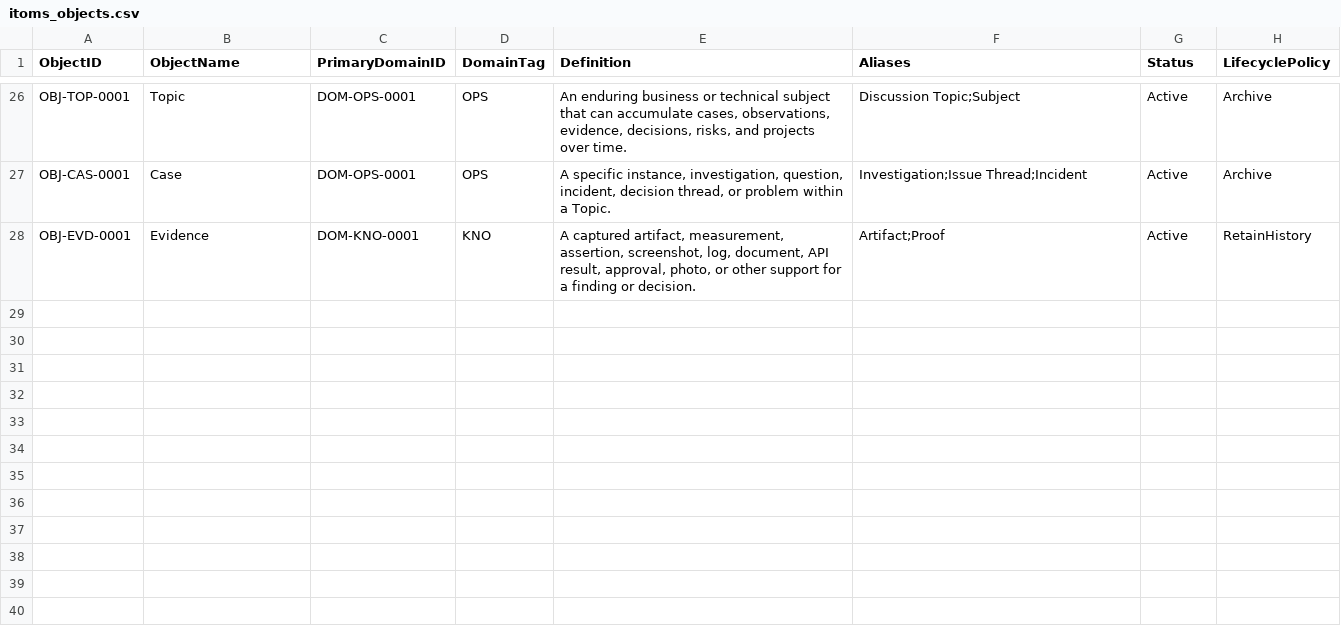
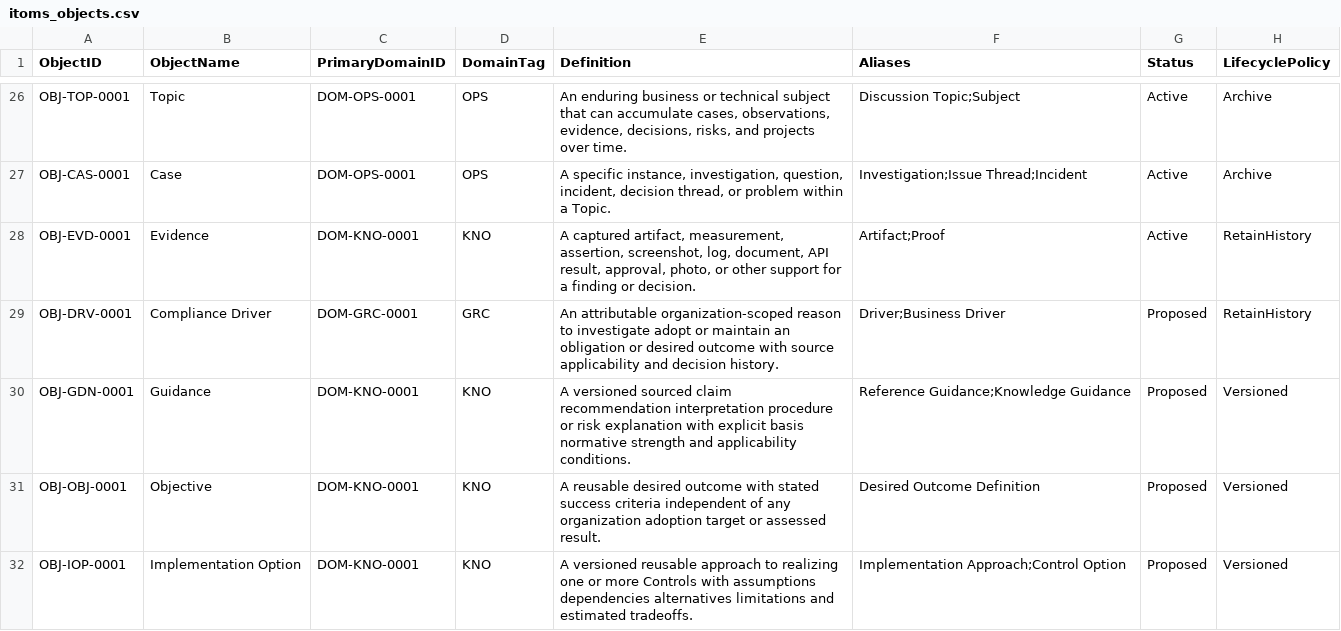
Before and after one commit to jeretrax/itoms-design, a CSV file: itoms_objects.csv, drawn as a sheet; only a part is shown, gaps mark what is left out; the diff names each change by its address in the sheet, - before the commit and + after, or states it on an @@ line.

Commit message:
Propose canonical ontology v1 and Atlas–ITOMS Analyzer contract

```diff
--- a/itoms_objects.csv
+++ b/itoms_objects.csv
+row 29: OBJ-DRV-0001 | Compliance Driver | DOM-GRC-0001 | GRC | An attributable organization-scoped reason to investigate adopt or maintain an obligation or desired outcome with source applicability and decision history. | Driver;Business Driver | Proposed | RetainHistory
+row 30: OBJ-GDN-0001 | Guidance | DOM-KNO-0001 | KNO | A versioned sourced claim recommendation interpretation procedure or risk explanation with explicit basis normative strength and applicability conditions. | Reference Guidance;Knowledge Guidance | Proposed | Versioned
+row 31: OBJ-OBJ-0001 | Objective | DOM-KNO-0001 | KNO | A reusable desired outcome with stated success criteria independent of any organization adoption target or assessed result. | Desired Outcome Definition | Proposed | Versioned
+row 32: OBJ-IOP-0001 | Implementation Option | DOM-KNO-0001 | KNO | A versioned reusable approach to realizing one or more Controls with assumptions dependencies alternatives limitations and estimated tradeoffs. | Implementation Approach;Control Option | Proposed | Versioned
```
Also changed, not shown: 23 other files.
